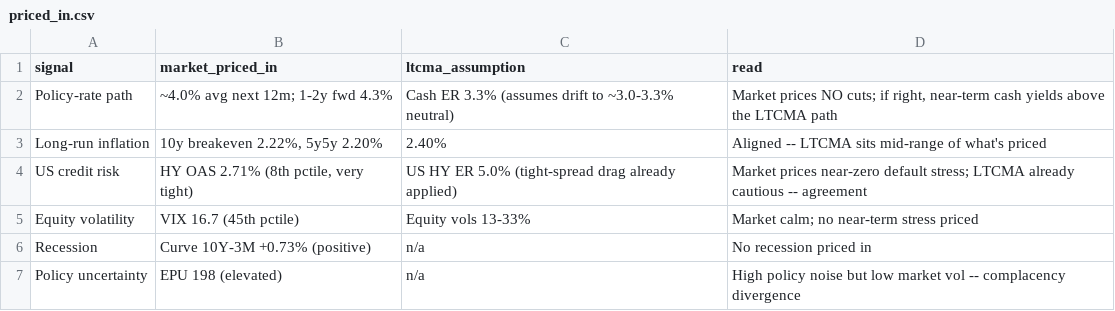
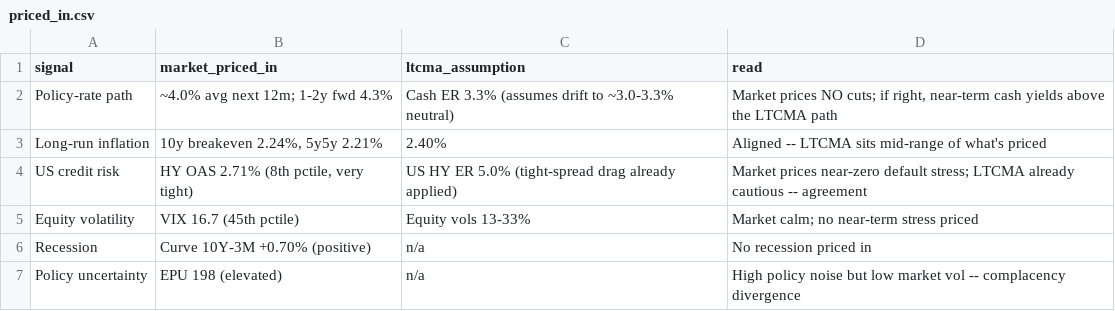
Before and after one commit to DuiArte/ltcma, a CSV file: data/priced_in.csv, drawn as a sheet.

```diff
--- a/data/priced_in.csv
+++ b/data/priced_in.csv
@@ -2,6 +2,6 @@ signal,market_priced_in,ltcma_assumption,read
 Policy-rate path,~4.0% avg next 12m; 1-2y fwd 4.3%,Cash ER 3.3% (assumes drift to ~3.0-3.3% neutral),"Market prices NO cuts; if right, near-term cash yields above the LTCMA path"
-Long-run inflation,"10y breakeven 2.22%, 5y5y 2.20%",2.40%,Aligned -- LTCMA sits mid-range of what's priced
+Long-run inflation,"10y breakeven 2.24%, 5y5y 2.21%",2.40%,Aligned -- LTCMA sits mid-range of what's priced
 US credit risk,"HY OAS 2.71% (8th pctile, very tight)",US HY ER 5.0% (tight-spread drag already applied),Market prices near-zero default stress; LTCMA already cautious -- agreement
 Equity volatility,VIX 16.7 (45th pctile),Equity vols 13-33%,Market calm; no near-term stress priced
-Recession,Curve 10Y-3M +0.73% (positive),n/a,No recession priced in
+Recession,Curve 10Y-3M +0.70% (positive),n/a,No recession priced in
 Policy uncertainty,EPU 198 (elevated),n/a,High policy noise but low market vol -- complacency divergence
```
Also changed, not shown: 15 other files.
